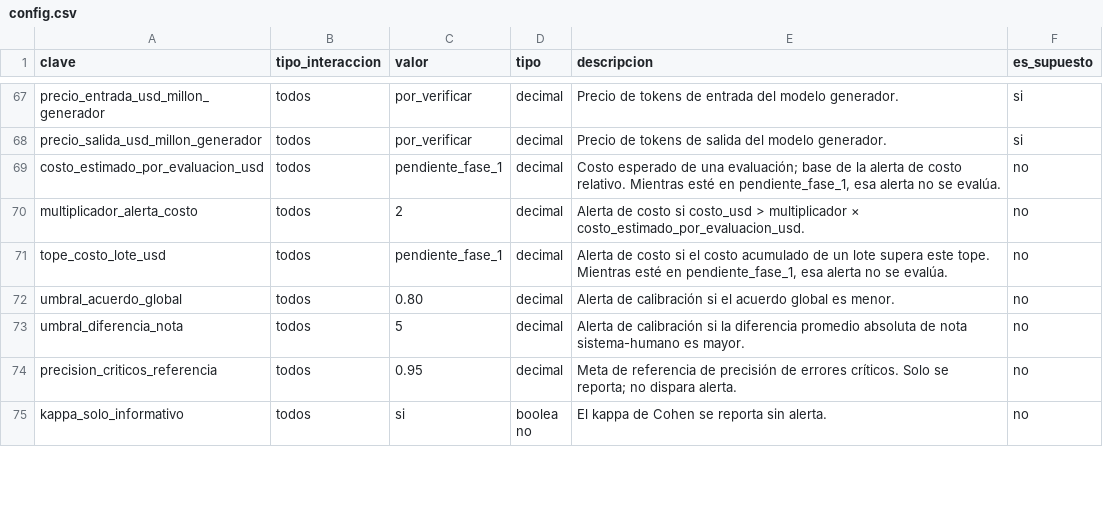
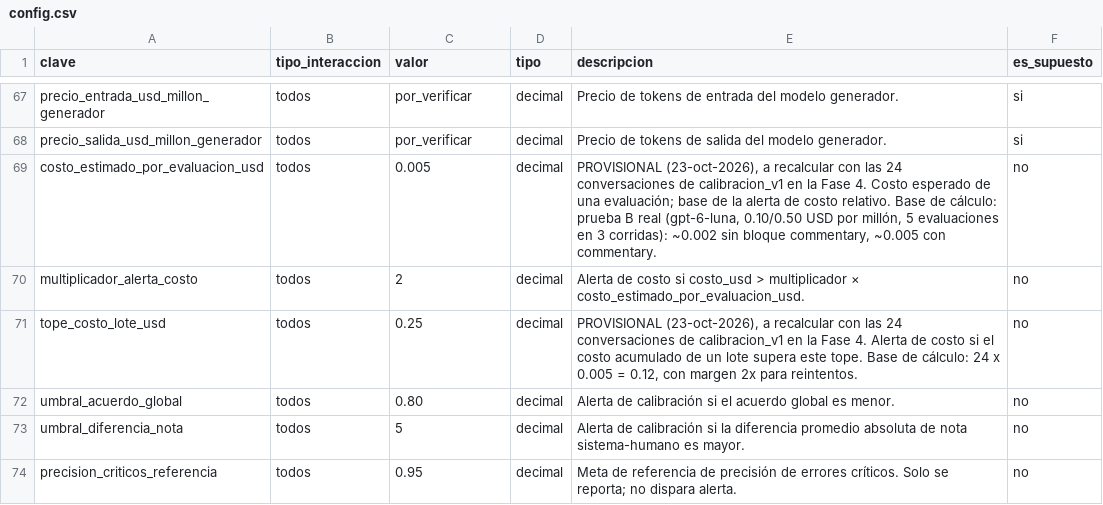
Before and after one commit to Orlando-BT/qa-cx-automation, a CSV file: datos/config.csv, drawn as a sheet; only a part is shown, gaps mark what is left out; the shorter side is filled out with more unchanged rows.

```diff
--- a/datos/config.csv
+++ b/datos/config.csv
@@ -68,5 +68,5 @@ precio_entrada_usd_millon_generador,todos,por_verificar,decimal,Precio de tokens
 precio_salida_usd_millon_generador,todos,por_verificar,decimal,Precio de tokens de salida del modelo generador.,si
-costo_estimado_por_evaluacion_usd,todos,pendiente_fase_1,decimal,"Costo esperado de una evaluación; base de la alerta de costo relativo. Mientras esté en pendiente_fase_1, esa alerta no se evalúa.",no
+costo_estimado_por_evaluacion_usd,todos,0.005,decimal,"PROVISIONAL (23-oct-2026), a recalcular con las 24 conversaciones de calibracion_v1 en la Fase 4. Costo esperado de una evaluación; base de la alerta de costo relativo. Base de cálculo: prueba B real (gpt-6-luna, 0.10/0.50 USD por millón, 5 evaluaciones en 3 corridas): ~0.002 sin bloque commentary, ~0.005 con commentary.",no
 multiplicador_alerta_costo,todos,2,decimal,Alerta de costo si costo_usd > multiplicador × costo_estimado_por_evaluacion_usd.,no
-tope_costo_lote_usd,todos,pendiente_fase_1,decimal,"Alerta de costo si el costo acumulado de un lote supera este tope. Mientras esté en pendiente_fase_1, esa alerta no se evalúa.",no
+tope_costo_lote_usd,todos,0.25,decimal,"PROVISIONAL (23-oct-2026), a recalcular con las 24 conversaciones de calibracion_v1 en la Fase 4. Alerta de costo si el costo acumulado de un lote supera este tope. Base de cálculo: 24 x 0.005 = 0.12, con margen 2x para reintentos.",no
 umbral_acuerdo_global,todos,0.80,decimal,Alerta de calibración si el acuerdo global es menor.,no
```
Also changed, not shown: datos/listas.csv, 47 other files.
